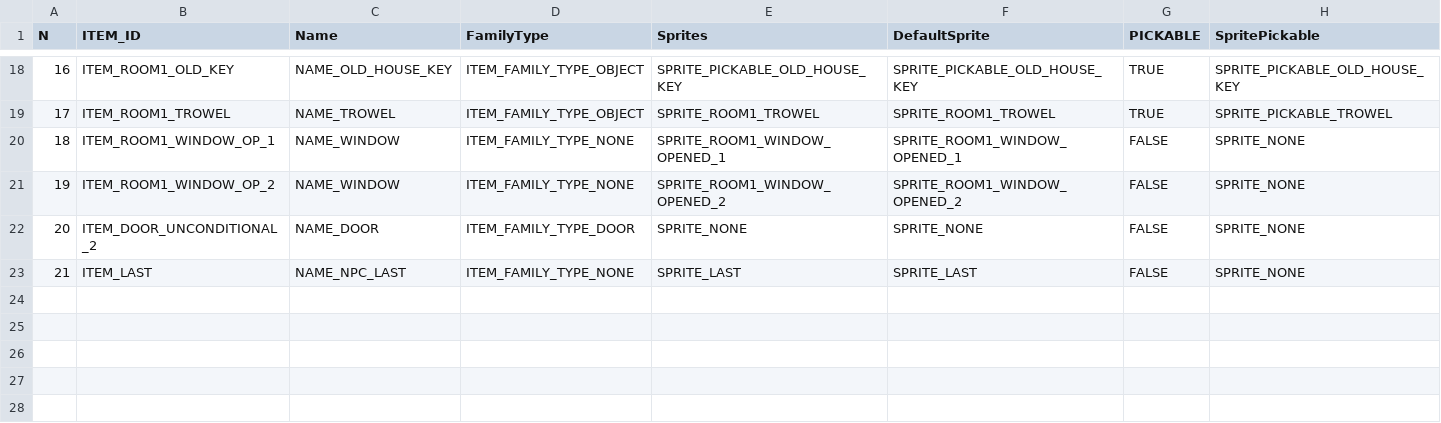
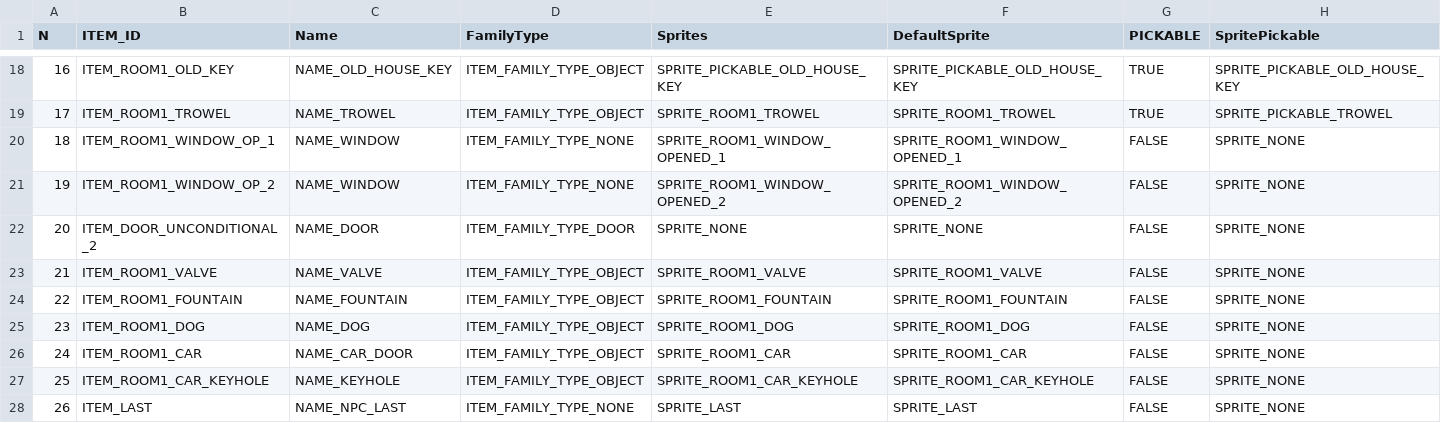
Before and after one commit to ivor4/Goblins3_AnotherQuest, a CSV file: VARMAP_Generator/ITEMS.csv, drawn as a sheet; only a part is shown, gaps mark what is left out; addresses are those after the commit; rows hold the shown columns only; the diff names each change by its address in the sheet, - before the commit and + after, or states it on an @@ line.

```diff
--- a/VARMAP_Generator/ITEMS.csv
+++ b/VARMAP_Generator/ITEMS.csv
+row 23: 21 | ITEM_ROOM1_VALVE | NAME_VALVE | ITEM_FAMILY_TYPE_OBJECT | SPRITE_ROOM1_VALVE | SPRITE_ROOM1_VALVE | FALSE | SPRITE_NONE
+row 24: 22 | ITEM_ROOM1_FOUNTAIN | NAME_FOUNTAIN | ITEM_FAMILY_TYPE_OBJECT | SPRITE_ROOM1_FOUNTAIN | SPRITE_ROOM1_FOUNTAIN | FALSE | SPRITE_NONE
+row 25: 23 | ITEM_ROOM1_DOG | NAME_DOG | ITEM_FAMILY_TYPE_OBJECT | SPRITE_ROOM1_DOG | SPRITE_ROOM1_DOG | FALSE | SPRITE_NONE
+row 26: 24 | ITEM_ROOM1_CAR | NAME_CAR_DOOR | ITEM_FAMILY_TYPE_OBJECT | SPRITE_ROOM1_CAR | SPRITE_ROOM1_CAR | FALSE | SPRITE_NONE
+row 27: 25 | ITEM_ROOM1_CAR_KEYHOLE | NAME_KEYHOLE | ITEM_FAMILY_TYPE_OBJECT | SPRITE_ROOM1_CAR_KEYHOLE | SPRITE_ROOM1_CAR_KEYHOLE | FALSE | SPRITE_NONE
@@ column A (N) renumbered from row 28 down @@
```
Also changed, not shown: Gob3AQ/Assets/Dialogs/NAMES_CSV.csv, VARMAP_Generator/NAMES.csv, 24 other files.
